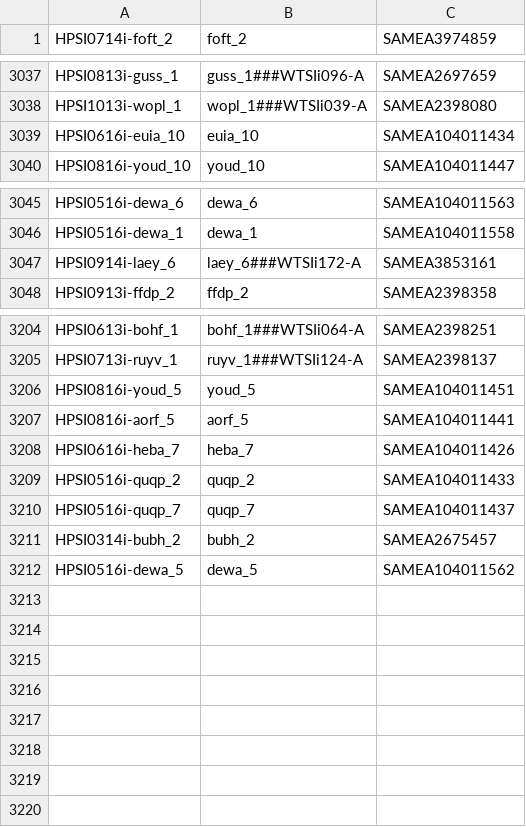
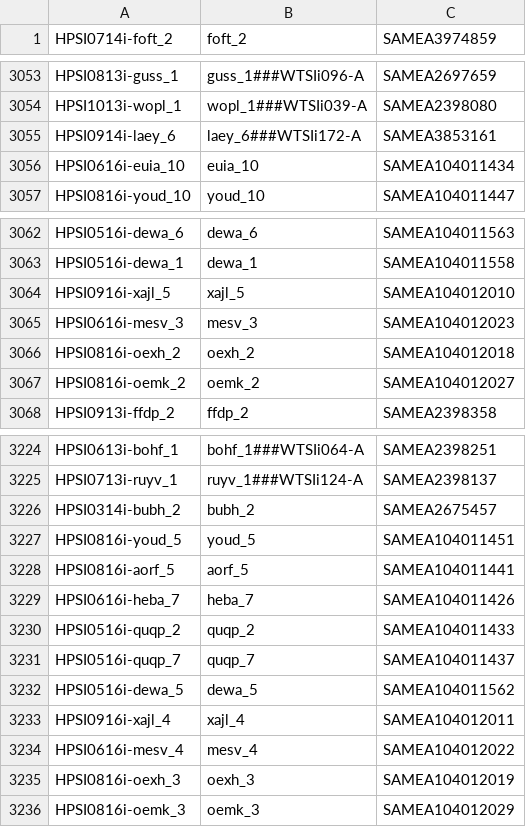
Before and after one commit to EMBL-EBI-GCA/literature_mining_ids, a TSV file: hipsci.tsv, drawn as a sheet; only a part is shown, gaps mark what is left out; the diff covers the shown part only.

```diff
--- a/hipsci.tsv
+++ b/hipsci.tsv
@@ -3038,2 +3054,3 @@ HPSI0813i-guss_1	guss_1###WTSIi096-A	SAMEA2697659
 HPSI1013i-wopl_1	wopl_1###WTSIi039-A	SAMEA2398080
+HPSI0914i-laey_6	laey_6###WTSIi172-A	SAMEA3853161
 HPSI0616i-euia_10	euia_10	SAMEA104011434
@@ -3046,3 +3063,6 @@ HPSI0516i-dewa_6	dewa_6	SAMEA104011563
 HPSI0516i-dewa_1	dewa_1	SAMEA104011558
-HPSI0914i-laey_6	laey_6###WTSIi172-A	SAMEA3853161
+HPSI0916i-xajl_5	xajl_5	SAMEA104012010
+HPSI0616i-mesv_3	mesv_3	SAMEA104012023
+HPSI0816i-oexh_2	oexh_2	SAMEA104012018
+HPSI0816i-oemk_2	oemk_2	SAMEA104012027
 HPSI0913i-ffdp_2	ffdp_2	SAMEA2398358
@@ -3205,2 +3225,3 @@ HPSI0613i-bohf_1	bohf_1###WTSIi064-A	SAMEA2398251
 HPSI0713i-ruyv_1	ruyv_1###WTSIi124-A	SAMEA2398137
+HPSI0314i-bubh_2	bubh_2	SAMEA2675457
 HPSI0816i-youd_5	youd_5	SAMEA104011451
@@ -3210,3 +3231,6 @@ HPSI0516i-quqp_2	quqp_2	SAMEA104011433
 HPSI0516i-quqp_7	quqp_7	SAMEA104011437
-HPSI0314i-bubh_2	bubh_2	SAMEA2675457
 HPSI0516i-dewa_5	dewa_5	SAMEA104011562
+HPSI0916i-xajl_4	xajl_4	SAMEA104012011
+HPSI0616i-mesv_4	mesv_4	SAMEA104012022
+HPSI0816i-oexh_3	oexh_3	SAMEA104012019
+HPSI0816i-oemk_3	oemk_3	SAMEA104012029
```
Also changed, not shown: 16 added rows and 1 moved row elsewhere in this file.
